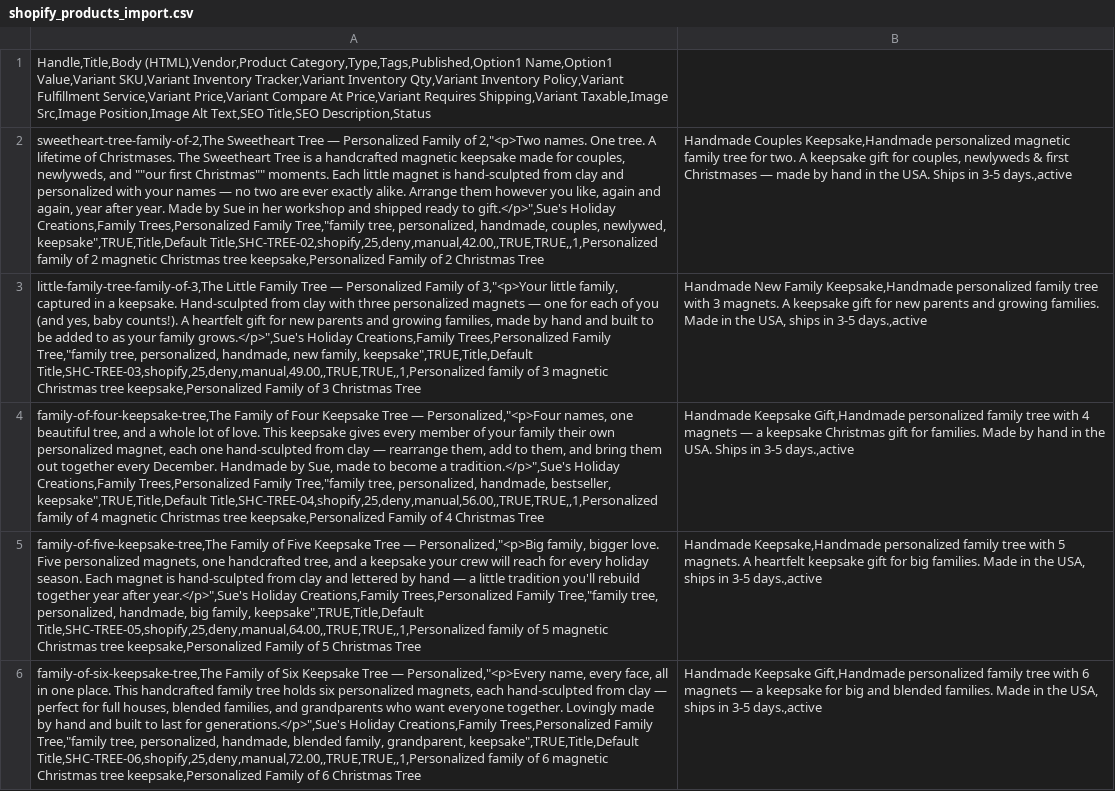
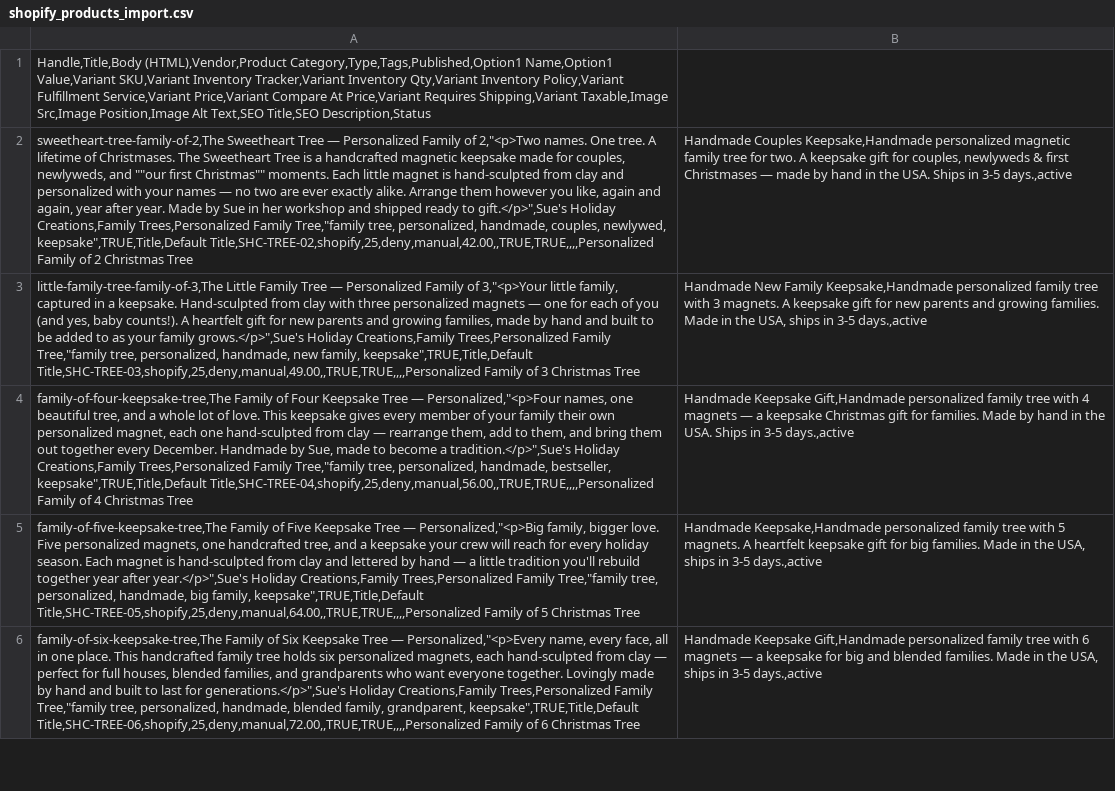
Before and after one commit to hattonkyle15-lgtm/Danny-the-Dog-whisper-, a CSV file: shopify_products_import.csv, drawn as a sheet; only a part is shown; the diff covers the shown part only; the diff names each change by its address in the sheet, - before the commit and + after, or states it on an @@ line.

```diff
--- a/shopify_products_import.csv
+++ b/shopify_products_import.csv
-A2: …newlywed, keepsake",TRUE,Title,Default Title,SHC-TREE-02,shopify,25,deny,manual,42.00,,TRUE,TRUE,,1,Personalized family of 2 magnetic Christmas tree keepsake,Personalized Family of…
+A2: …newlywed, keepsake",TRUE,Title,Default Title,SHC-TREE-02,shopify,25,deny,manual,42.00,,TRUE,TRUE,,,,Personalized Family of…
-A3: …family, keepsake",TRUE,Title,Default Title,SHC-TREE-03,shopify,25,deny,manual,49.00,,TRUE,TRUE,,1,Personalized family of 3 magnetic Christmas tree keepsake,Personalized Family of…
+A3: …family, keepsake",TRUE,Title,Default Title,SHC-TREE-03,shopify,25,deny,manual,49.00,,TRUE,TRUE,,,,Personalized Family of…
-A4: …bestseller, keepsake",TRUE,Title,Default Title,SHC-TREE-04,shopify,25,deny,manual,56.00,,TRUE,TRUE,,1,Personalized family of 4 magnetic Christmas tree keepsake,Personalized Family of…
+A4: …bestseller, keepsake",TRUE,Title,Default Title,SHC-TREE-04,shopify,25,deny,manual,56.00,,TRUE,TRUE,,,,Personalized Family of…
-A5: …family, keepsake",TRUE,Title,Default Title,SHC-TREE-05,shopify,25,deny,manual,64.00,,TRUE,TRUE,,1,Personalized family of 5 magnetic Christmas tree keepsake,Personalized Family of…
+A5: …family, keepsake",TRUE,Title,Default Title,SHC-TREE-05,shopify,25,deny,manual,64.00,,TRUE,TRUE,,,,Personalized Family of…
-A6: …grandparent, keepsake",TRUE,Title,Default Title,SHC-TREE-06,shopify,25,deny,manual,72.00,,TRUE,TRUE,,1,Personalized family of 6 magnetic Christmas tree keepsake,Personalized Family of…
+A6: …grandparent, keepsake",TRUE,Title,Default Title,SHC-TREE-06,shopify,25,deny,manual,72.00,,TRUE,TRUE,,,,Personalized Family of…
```
Also changed, not shown: 12 edited cells elsewhere in this file.
